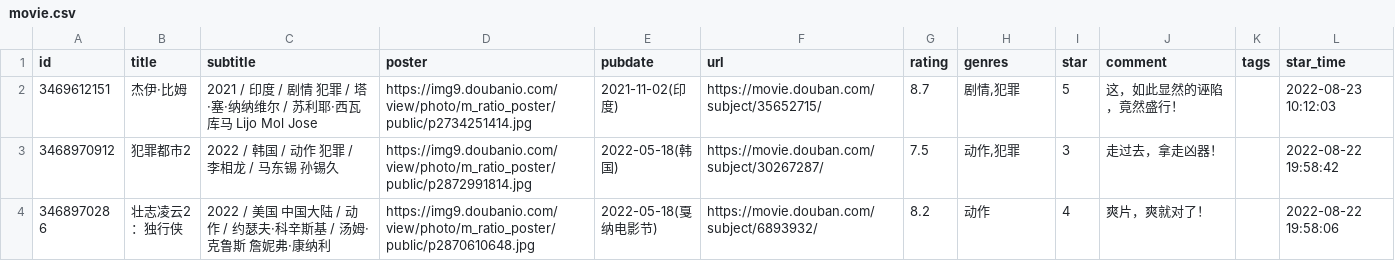
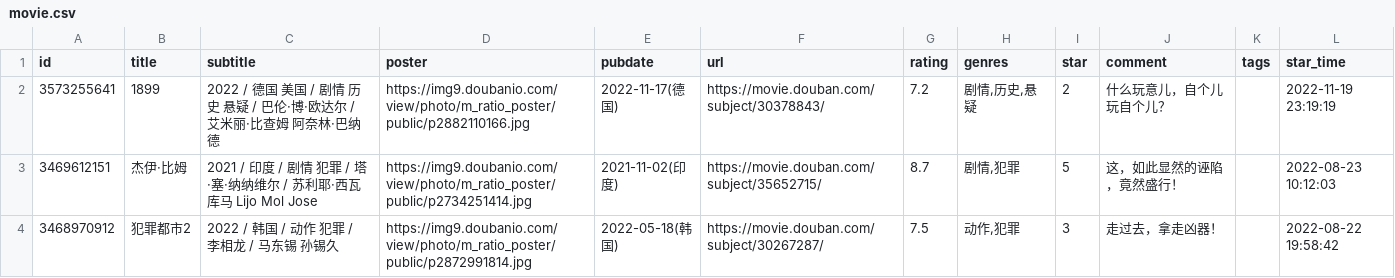
Before and after one commit to lmm214/immmmm, a CSV file: data/douban/movie.csv, drawn as a sheet; only a part is shown; the shorter side is filled out with more unchanged rows; the diff names each change by its address in the sheet, - before the commit and + after, or states it on an @@ line.

Commit message:
chore: update douban data

```diff
--- a/data/douban/movie.csv
+++ b/data/douban/movie.csv
+row 2: 3573255641 | 1899 | 2022 / 德国 美国 / 剧情 历史 悬疑 / 巴伦·博·欧达尔 / 艾米丽·比查姆 阿奈林·巴纳德 | https://img9.doubanio.com/view/photo/m_ratio_poster/public/p2882110166.jpg | 2022-11-17(德国) | https://movie.douban.com/subject/30378843/ | 7.2 | 剧情,历史,悬疑 | 2 | 什么玩意儿，自个儿玩自个儿？ |  | 2022-11-19 23:19:19
```
